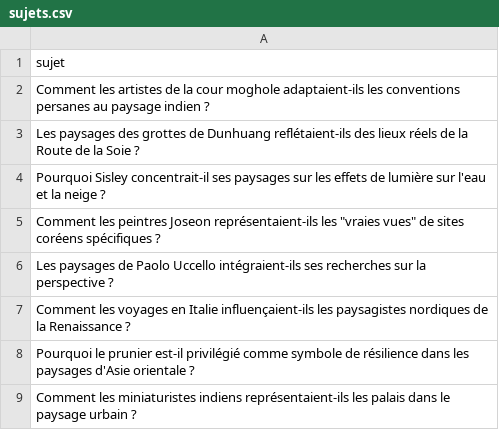
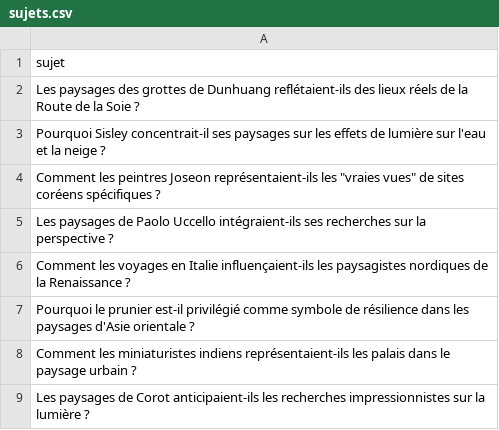
Before and after one commit to Metalosmose21/Nature-3, a CSV file: sujets.csv, drawn as a sheet; only a part is shown; the shorter side is filled out with more unchanged rows.

```diff
--- a/sujets.csv
+++ b/sujets.csv
@@ -1,3 +1,2 @@
 sujet
-Comment les artistes de la cour moghole adaptaient-ils les conventions persanes au paysage indien ?
 Les paysages des grottes de Dunhuang reflétaient-ils des lieux réels de la Route de la Soie ?
```
Also changed, not shown: sujets_traites.csv.
